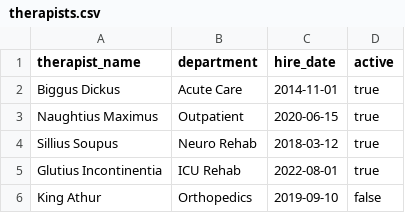
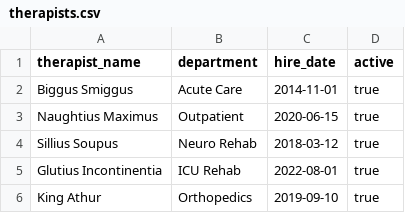
Before and after one commit to Alford05/hospital-analytics-pipeline, a CSV file: data/raw/therapists.csv, drawn as a sheet.

```diff
--- a/data/raw/therapists.csv
+++ b/data/raw/therapists.csv
@@ -1,3 +1,3 @@
 therapist_name,department,hire_date,active
-Biggus Dickus,Acute Care,2014-11-01,true
+Biggus Smiggus,Acute Care,2014-11-01,true
 Naughtius Maximus,Outpatient,2020-06-15,true
@@ -5,2 +5,2 @@ Sillius Soupus,Neuro Rehab,2018-03-12,true
 Glutius Incontinentia,ICU Rehab,2022-08-01,true
-King Athur,Orthopedics,2019-09-10,false
+King Athur,Orthopedics,2019-09-10,true
```
Also changed, not shown: data/raw/therapy_visits.csv, 2 other files.
